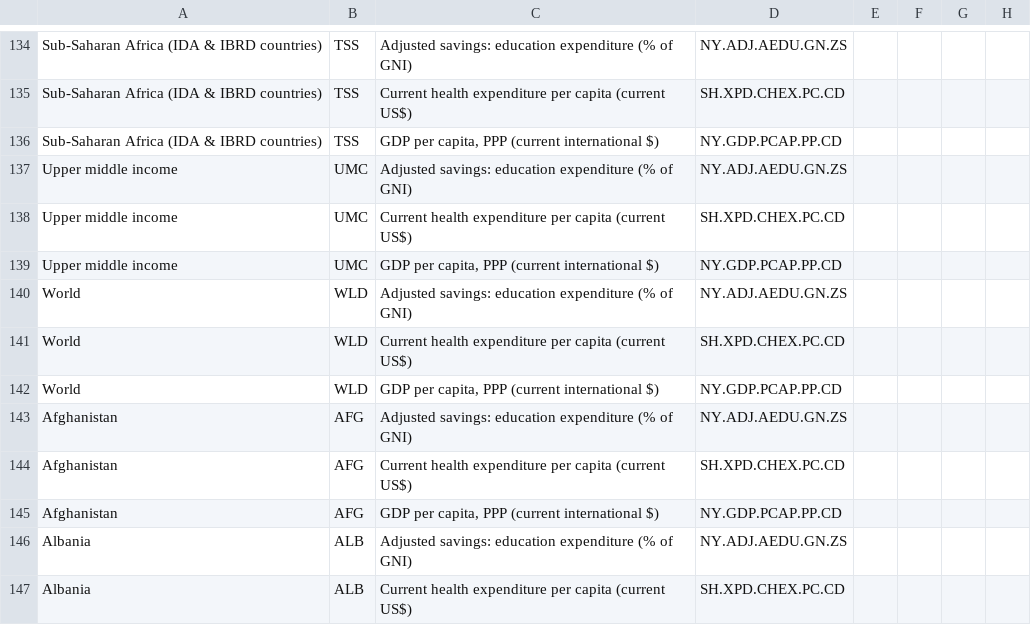
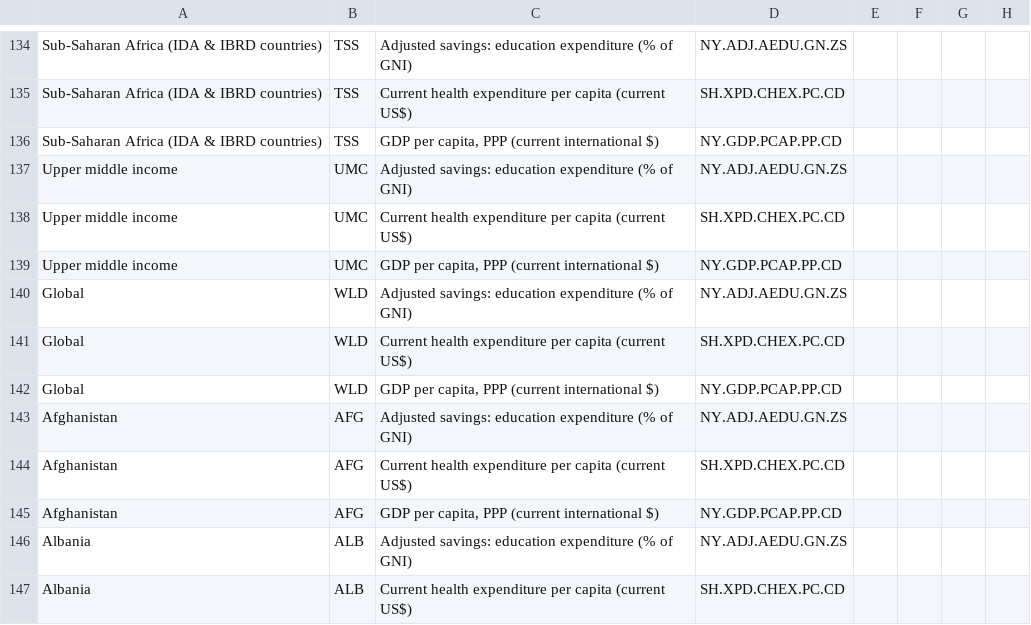
Before and after one commit to Lefkothea-Bianca/Data-Visualization-Project.github.io, a CSV file: WDIData.csv, drawn as a sheet; only a part is shown, gaps mark what is left out; the diff names each change by its address in the sheet, - before the commit and + after, or states it on an @@ line.

Commit message:
fix country name for World in WDI data

```diff
--- a/WDIData.csv
+++ b/WDIData.csv
-A140:A142: World
+A140:A142: Global
```
